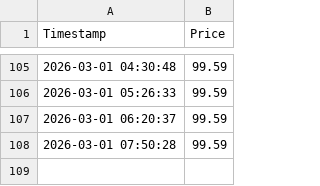
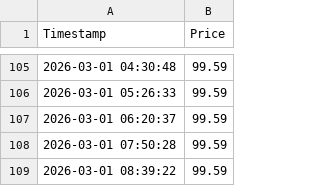
Before and after one commit to ssbhide/ticket-scraper, a CSV file: ticket_prices.csv, drawn as a sheet; only a part is shown, gaps mark what is left out; the diff names each change by its address in the sheet, - before the commit and + after, or states it on an @@ line.

```diff
--- a/ticket_prices.csv
+++ b/ticket_prices.csv
+row 109: 2026-03-01 08:39:22 | 99.59
```
Also changed, not shown: 1 other file.
